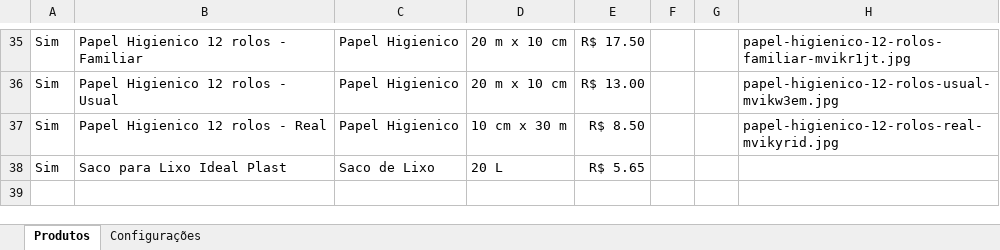
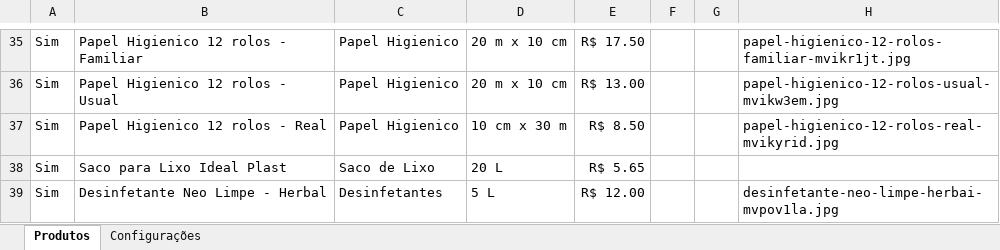
Before and after one commit to escritoriojpcontabil-spec/popbrilho-dados, an Excel workbook: produtos.xlsx, sheet Produtos, drawn as a sheet; only a part is shown, gaps mark what is left out; values as stored, in another font and other column widths than the file's, no borders; the diff names each change by its address in the sheet, - before the commit and + after, or states it on an @@ line.

Commit message:
Atualiza produtos pelo painel

```diff
--- a/produtos.xlsx (sheet Produtos)
+++ b/produtos.xlsx (sheet Produtos)
+row 39: Sim | Desinfetante Neo Limpe - Herbal | Desinfetantes | 5 L | R$ 12.00 |  |  | desinfetante-neo-limpe-herbai-mvpov1la.jpg
```
